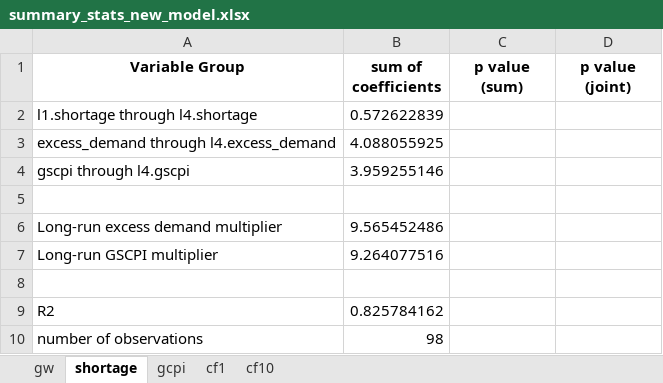
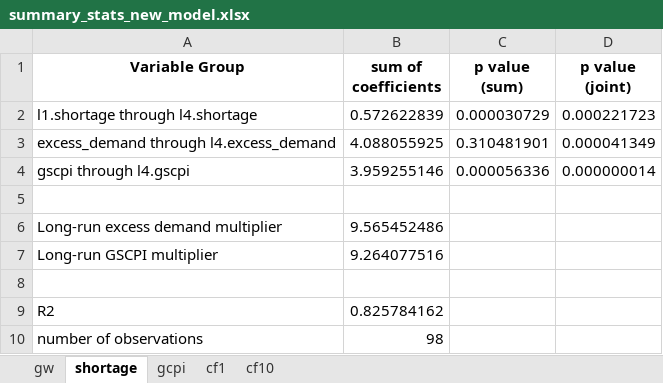
Before and after one commit to johnathansun/ec1499, an Excel workbook: Replication Package/Code and Data/(2) Regressions/Output Data Python (New Model)/summary_stats_new_model.xlsx, sheet shortage, drawn as a sheet; values as stored, in another font and other column widths than the file's, no borders; the diff names each change by its address in the sheet, - before the commit and + after, or states it on an @@ line.

```diff
--- a/Replication Package/Code and Data/(2) Regressions/Output Data Python (New Model)/summary_stats_new_model.xlsx (sheet shortage)
+++ b/Replication Package/Code and Data/(2) Regressions/Output Data Python (New Model)/summary_stats_new_model.xlsx (sheet shortage)
-C2 (p value (sum)): (empty)
+C2 (p value (sum)): 0.000030729
-D2 (p value (joint)): (empty)
+D2 (p value (joint)): 0.000221723
-C3 (p value (sum)): (empty)
+C3 (p value (sum)): 0.310481901
-D3 (p value (joint)): (empty)
+D3 (p value (joint)): 0.000041349
-C4 (p value (sum)): (empty)
+C4 (p value (sum)): 0.000056336
-D4 (p value (joint)): (empty)
+D4 (p value (joint)): 0.000000014
```
Also changed, not shown: Replication Package/Code and Data/(2) Regressions/Output Data Python (New Model)/eq_coefficients_new_model.xlsx, Replication Package/Code and Data/(2) Regressions/Output Data Python (New Model)/eq_simulations_data_new_model.xlsx, 45 other files.
